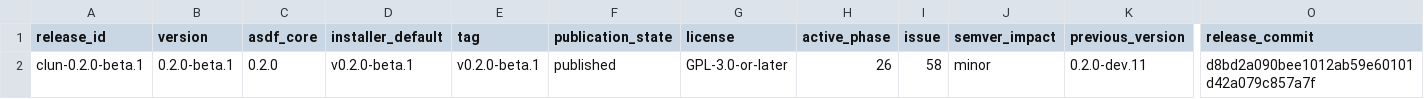
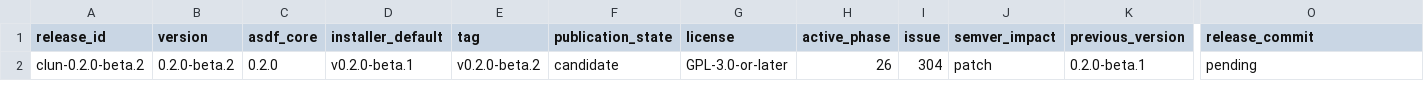
Before and after one commit to theesfeld/clun, a TSV file: compat/release.tsv, drawn as a sheet; only a part is shown, gaps mark what is left out; the diff names each change by its address in the sheet, - before the commit and + after, or states it on an @@ line.

Commit message:
fix(cli): updater maturity rank, TLS recovery, TTY update notice (#305)
* fix(cli): updater prefers beta over dev + TLS recovery + TTY notice

SemVer lexical prerelease order ranked 0.2.0-dev.N above 0.2.0-beta.1;
channel ranking now uses Clun maturity (dev < alpha < beta < rc). Multi-asset
update clears pure-tls session tickets per host, TLS failures print curl
reinstall recovery, and TTY --version/--help surface update availability.

Refs: #304

* docs(site): maturity-aware labels — beta is beta, not pre-alpha/RC

Generate eyebrow, announcement, and README status from the SemVer
prerelease channel (dev→pre-alpha, beta→beta, rc→RC). Stops published
beta.1 from saying release candidate / pre-alpha.

Refs: #304

* docs(site): strip residual pre-alpha copy on beta train

Refs: #304

```diff
--- a/compat/release.tsv
+++ b/compat/release.tsv
-A2 (release_id): clun-0.2.0-beta.1
+A2 (release_id): clun-0.2.0-beta.2
-B2 (version): 0.2.0-beta.1
+B2 (version): 0.2.0-beta.2
-E2 (tag): v0.2.0-beta.1
+E2 (tag): v0.2.0-beta.2
-F2 (publication_state): published
+F2 (publication_state): candidate
-I2 (issue): 58
+I2 (issue): 304
-J2 (semver_impact): minor
+J2 (semver_impact): patch
-K2 (previous_version): 0.2.0-dev.11
+K2 (previous_version): 0.2.0-beta.1
-O2 (release_commit): d8bd2a090bee1012ab59e60101d42a079c857a7f
+O2 (release_commit): pending
```
Also changed, not shown: 14 other files.
